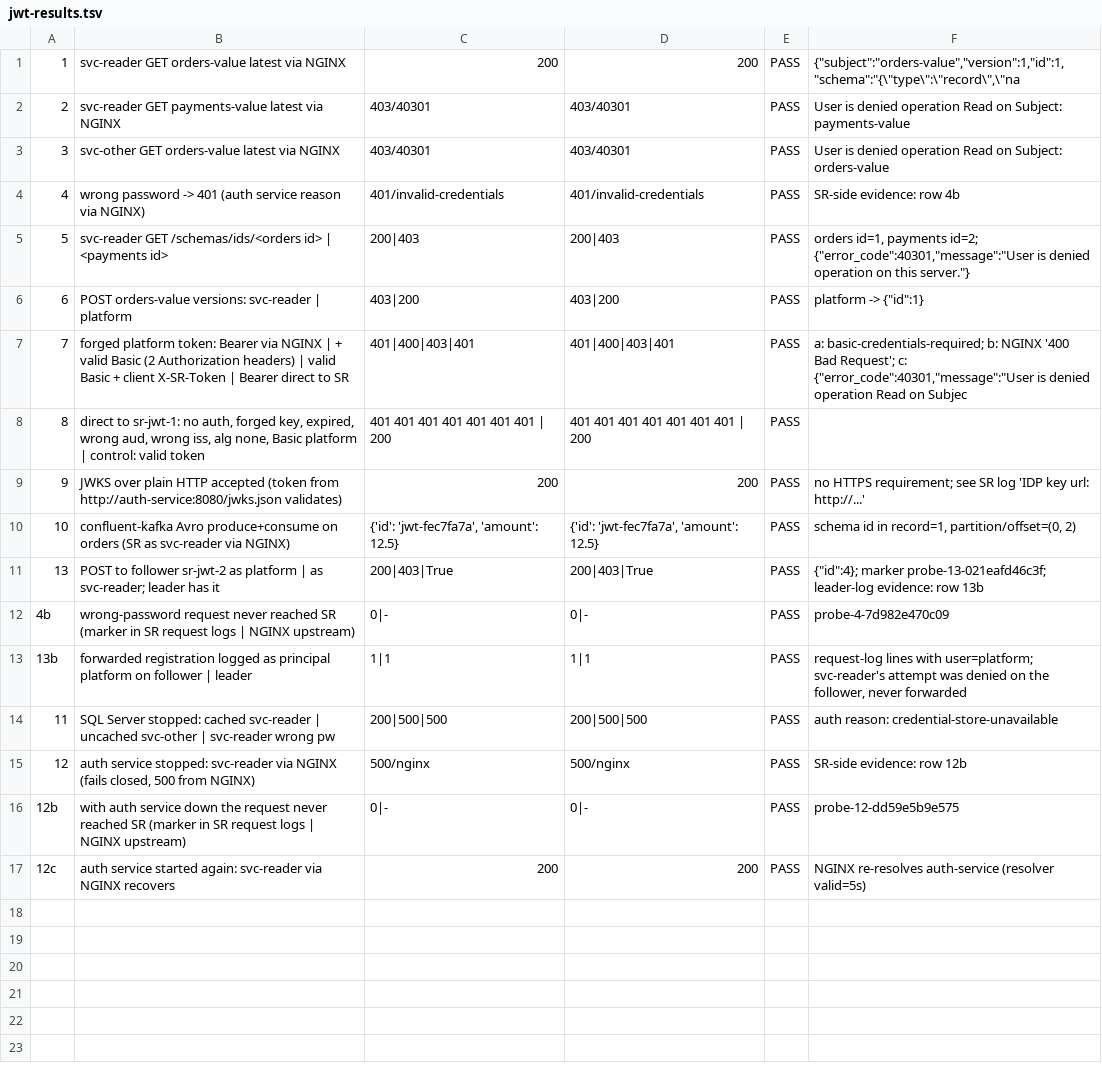
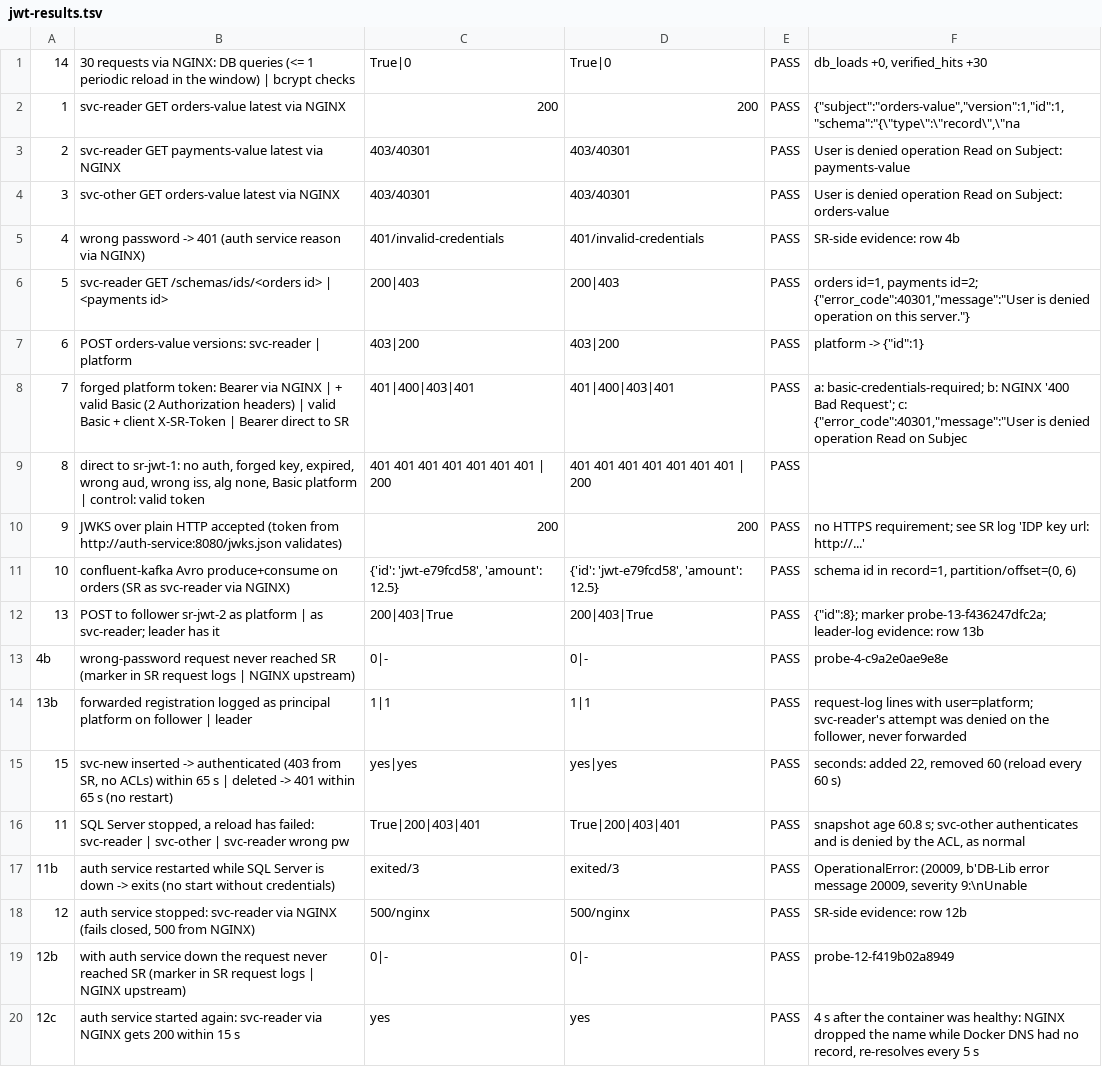
Before and after one commit to Sixchalice/schema-registry-poc, a TSV file: jwt-poc/results/jwt-results.tsv, drawn as a sheet.

Commit message:
made auth-service cache db

```diff
--- a/jwt-poc/results/jwt-results.tsv
+++ b/jwt-poc/results/jwt-results.tsv
@@ -1 +1,2 @@
+14	30 requests via NGINX: DB queries (<= 1 periodic reload in the window) | bcrypt checks	True|0	True|0	PASS	db_loads +0, verified_hits +30
 1	svc-reader GET orders-value latest via NGINX	200	200	PASS	{"subject":"orders-value","version":1,"id":1,"schema":"{\"type\":\"record\",\"na
@@ -9,9 +10,11 @@
 9	JWKS over plain HTTP accepted (token from http://auth-service:8080/jwks.json validates)	200	200	PASS	no HTTPS requirement; see SR log 'IDP key url: http://...'
-10	confluent-kafka Avro produce+consume on orders (SR as svc-reader via NGINX)	{'id': 'jwt-fec7fa7a', 'amount': 12.5}	{'id': 'jwt-fec7fa7a', 'amount': 12.5}	PASS	schema id in record=1, partition/offset=(0, 2)
-13	POST to follower sr-jwt-2 as platform | as svc-reader; leader has it	200|403|True	200|403|True	PASS	{"id":4}; marker probe-13-021eafd46c3f; leader-log evidence: row 13b
-4b	wrong-password request never reached SR (marker in SR request logs | NGINX upstream)	0|-	0|-	PASS	probe-4-7d982e470c09
+10	confluent-kafka Avro produce+consume on orders (SR as svc-reader via NGINX)	{'id': 'jwt-e79fcd58', 'amount': 12.5}	{'id': 'jwt-e79fcd58', 'amount': 12.5}	PASS	schema id in record=1, partition/offset=(0, 6)
+13	POST to follower sr-jwt-2 as platform | as svc-reader; leader has it	200|403|True	200|403|True	PASS	{"id":8}; marker probe-13-f436247dfc2a; leader-log evidence: row 13b
+4b	wrong-password request never reached SR (marker in SR request logs | NGINX upstream)	0|-	0|-	PASS	probe-4-c9a2e0ae9e8e
 13b	forwarded registration logged as principal platform on follower | leader	1|1	1|1	PASS	request-log lines with user=platform; svc-reader's attempt was denied on the follower, never forwarded
-11	SQL Server stopped: cached svc-reader | uncached svc-other | svc-reader wrong pw	200|500|500	200|500|500	PASS	auth reason: credential-store-unavailable
+15	svc-new inserted -> authenticated (403 from SR, no ACLs) within 65 s | deleted -> 401 within 65 s (no restart)	yes|yes	yes|yes	PASS	seconds: added 22, removed 60 (reload every 60 s)
+11	SQL Server stopped, a reload has failed: svc-reader | svc-other | svc-reader wrong pw	True|200|403|401	True|200|403|401	PASS	snapshot age 60.8 s; svc-other authenticates and is denied by the ACL, as normal
+11b	auth service restarted while SQL Server is down -> exits (no start without credentials)	exited/3	exited/3	PASS	OperationalError: (20009, b'DB-Lib error message 20009, severity 9:\nUnable
 12	auth service stopped: svc-reader via NGINX (fails closed, 500 from NGINX)	500/nginx	500/nginx	PASS	SR-side evidence: row 12b
-12b	with auth service down the request never reached SR (marker in SR request logs | NGINX upstream)	0|-	0|-	PASS	probe-12-dd59e5b9e575
-12c	auth service started again: svc-reader via NGINX recovers	200	200	PASS	NGINX re-resolves auth-service (resolver valid=5s)
+12b	with auth service down the request never reached SR (marker in SR request logs | NGINX upstream)	0|-	0|-	PASS	probe-12-f419b02a8949
+12c	auth service started again: svc-reader via NGINX gets 200 within 15 s	yes	yes	PASS	4 s after the container was healthy: NGINX dropped the name while Docker DNS had no record, re-resolves every 5 s
```
Also changed, not shown: jwt-poc/results/markers.tsv, 8 other files.
